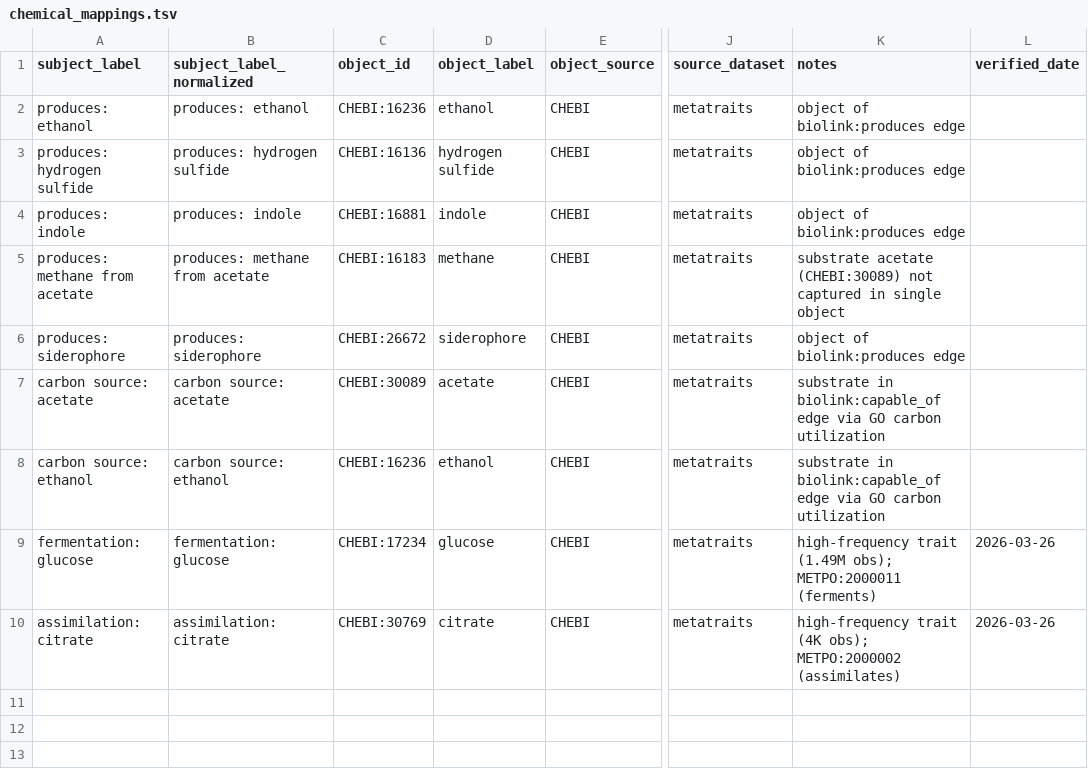
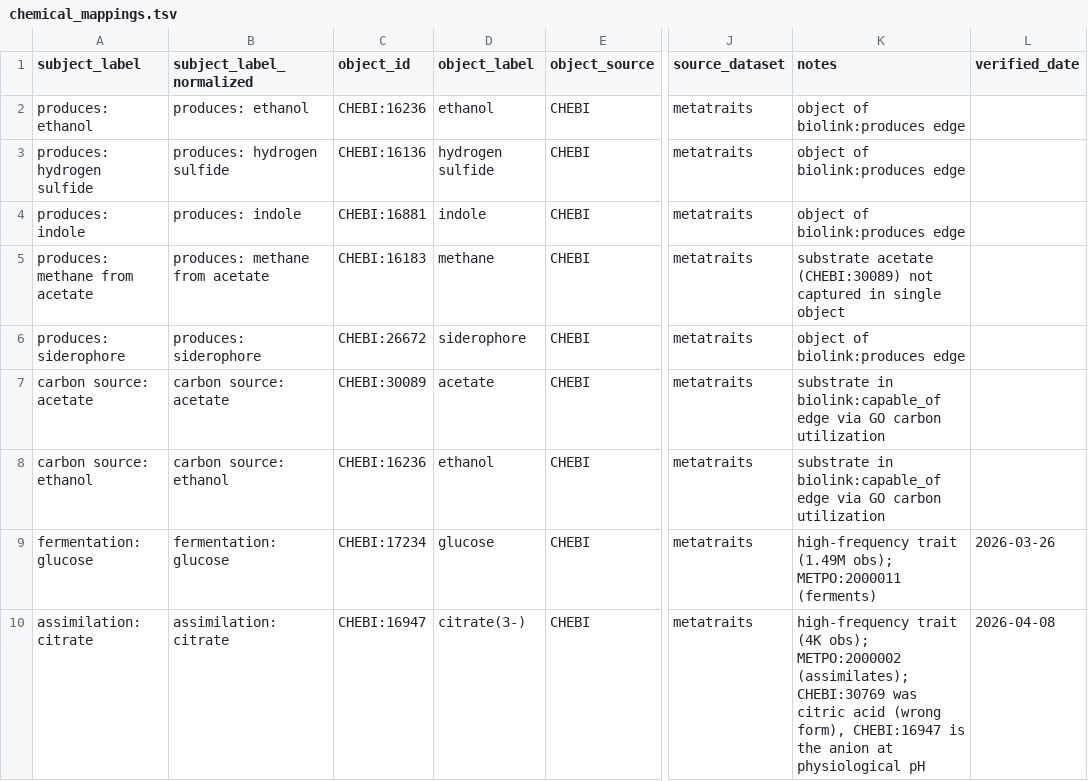
Before and after one commit to Knowledge-Graph-Hub/kg-microbe, a TSV file: kg_microbe/transform_utils/metatraits/mappings/chemical_mappings.tsv, drawn as a sheet; only a part is shown, gaps mark what is left out; the diff names each change by its address in the sheet, - before the commit and + after, or states it on an @@ line.

```diff
--- a/kg_microbe/transform_utils/metatraits/mappings/chemical_mappings.tsv
+++ b/kg_microbe/transform_utils/metatraits/mappings/chemical_mappings.tsv
-C10 (object_id): CHEBI:30769
+C10 (object_id): CHEBI:16947
-D10 (object_label): citrate
+D10 (object_label): citrate(3-)
-K10 (notes): …obs); METPO:2000002 (assimilates)
+K10 (notes): …obs); METPO:2000002 (assimilates); CHEBI:30769 was citric acid (wrong form), CHEBI:16947 is the anion at physiological pH
-L10 (verified_date): 2026-03-26
+L10 (verified_date): 2026-04-08
```
Also changed, not shown: kg_microbe/transform_utils/metatraits/mappings/enzyme_mappings.tsv, kg_microbe/transform_utils/metatraits/mappings/pathway_mappings.tsv, 12 other files.
